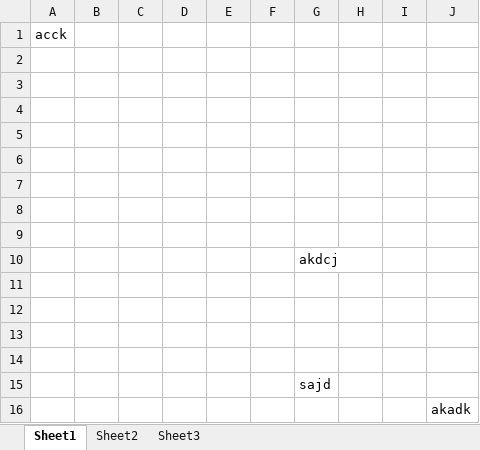
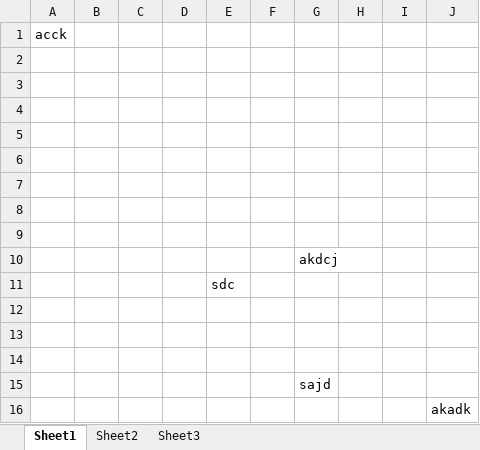
Before and after one commit to AshwiniNagle/gitTutorialDemo, an Excel workbook: xyz.xlsx, sheet Sheet1, drawn as a sheet; values as stored, in another font and other column widths than the file's, no borders; the diff names each change by its address in the sheet, - before the commit and + after, or states it on an @@ line.

```diff
--- a/xyz.xlsx (sheet Sheet1)
+++ b/xyz.xlsx (sheet Sheet1)
-E11: (empty)
+E11: sdc
```
Also changed, not shown: 1 other file.
